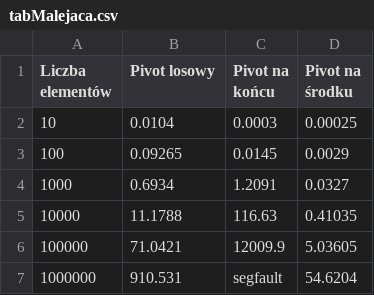
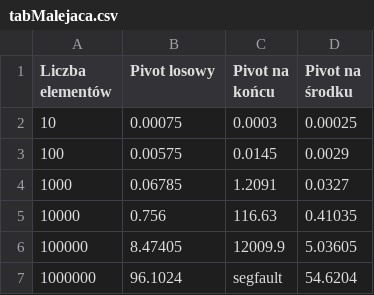
Before and after one commit to 226543/PAMSI, a CSV file: Lab5/tabMalejaca.csv, drawn as a sheet.

```diff
--- a/Lab5/tabMalejaca.csv
+++ b/Lab5/tabMalejaca.csv
@@ -1,7 +1,7 @@
 Liczba elementów, Pivot losowy,Pivot na końcu,Pivot na środku
-10,0.0104,0.0003,0.00025
-100,0.09265,0.0145,0.0029
-1000,0.6934,1.2091,0.0327
-10000,11.1788,116.63,0.41035
-100000,71.0421,12009.9,5.03605
-1000000,910.531,segfault,54.6204
+10,0.00075,0.0003,0.00025
+100,0.00575,0.0145,0.0029
+1000,0.06785,1.2091,0.0327
+10000,0.756,116.63,0.41035
+100000,8.47405,12009.9,5.03605
+1000000,96.1024,segfault,54.6204
```
Also changed, not shown: Lab5/tabLosowa.csv, Lab5/tabRosnaca.csv, 3 other files.
